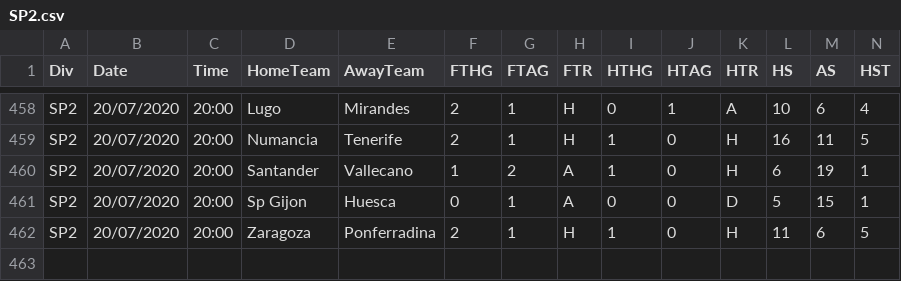
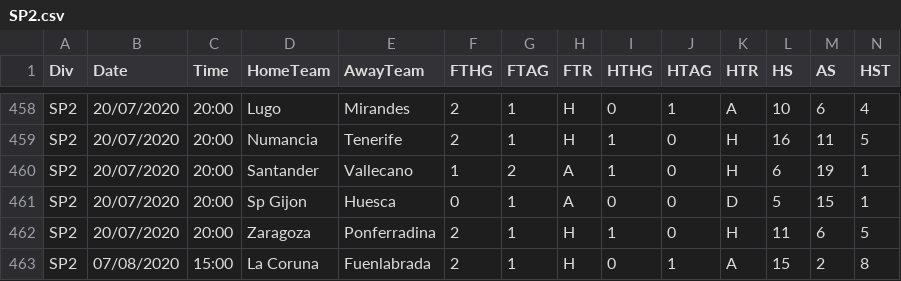
Before and after one commit to gitboyzorro5/FDAS, a CSV file: SP2.csv, drawn as a sheet; only a part is shown, gaps mark what is left out; rows hold the shown columns only; the diff names each change by its address in the sheet, - before the commit and + after, or states it on an @@ line.

```diff
--- a/SP2.csv
+++ b/SP2.csv
+row 463: SP2 | 07/08/2020 | 15:00 | La Coruna | Fuenlabrada | 2 | 1 | H | 0 | 1 | A | 15 | 2 | 8
```
Also changed, not shown: allteams20192020.csv, fixtures.csv, 7 other files.
